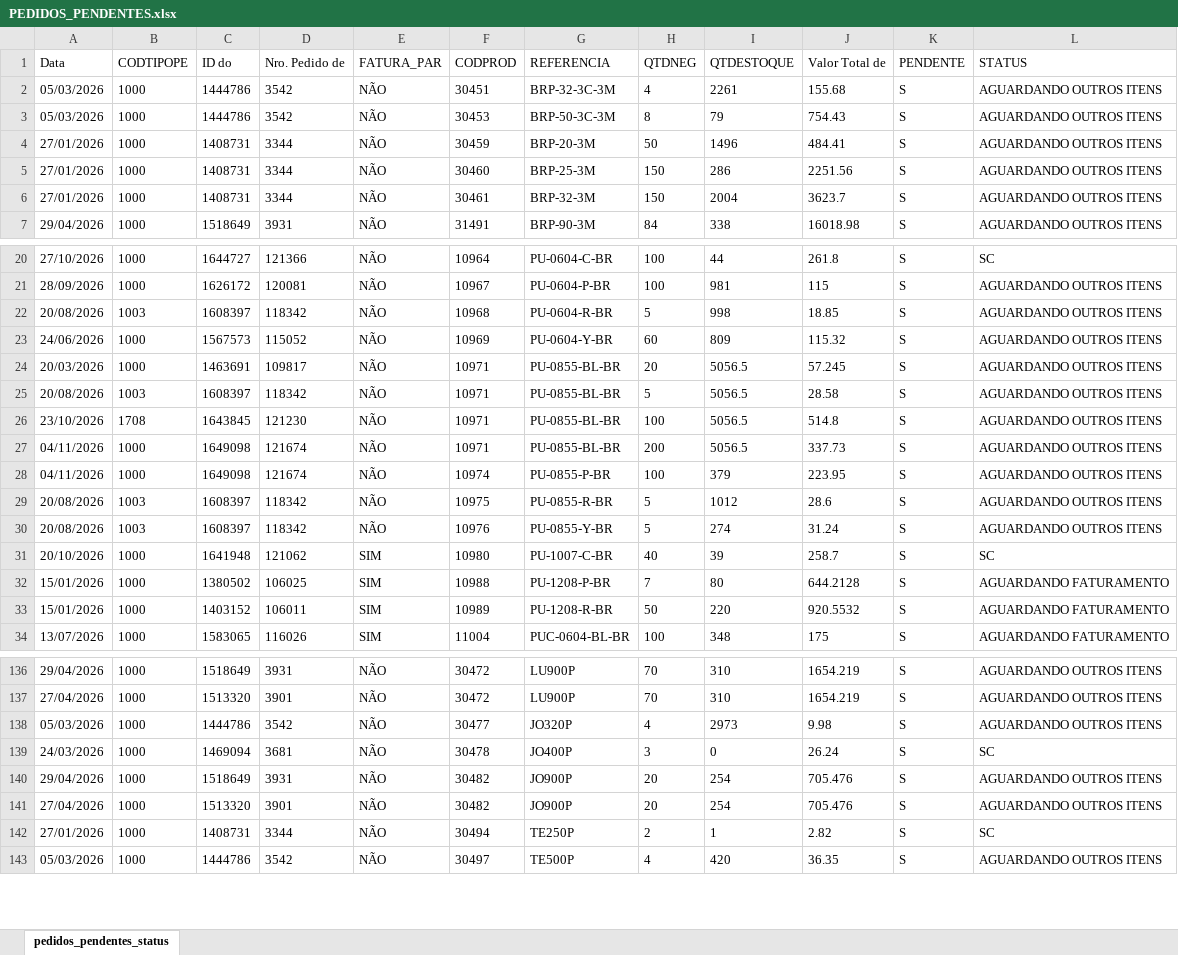
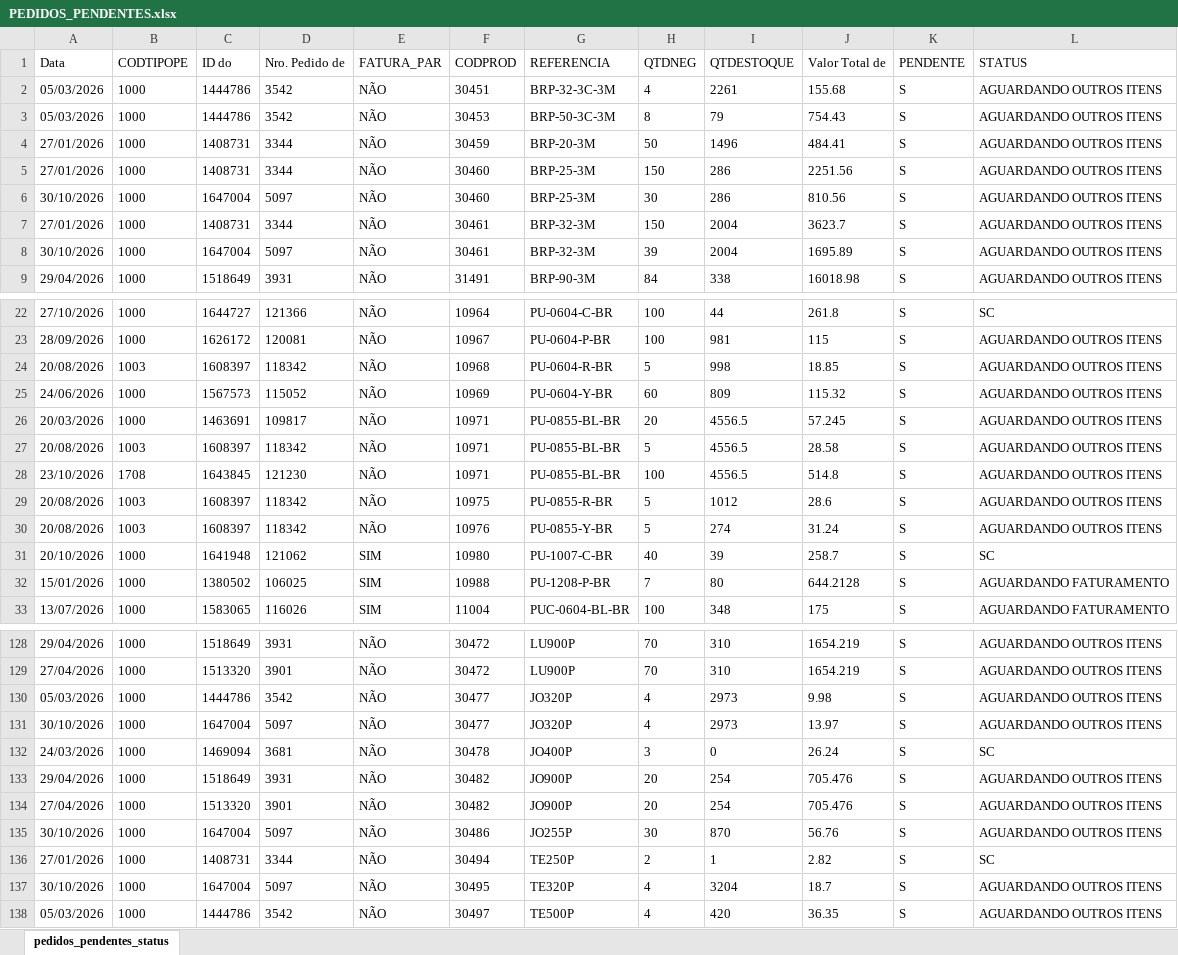
Before and after one commit to ghpcimp-wq/itens-pendentes, an Excel workbook: data/PEDIDOS_PENDENTES.xlsx, sheet pedidos_pendentes_status, drawn as a sheet; only a part is shown, gaps mark what is left out; values as stored, in another font and other column widths than the file's, no borders; charts and pictures not drawn; removed rows and columns are numbered as before the commit, all else as after; the diff covers the shown part only; the diff names each change by its address in the sheet, - before the commit and + after, or states it on an @@ line.

Commit message:
Atualiza pedidos pendentes 05/11/2026 17:01

```diff
--- a/data/PEDIDOS_PENDENTES.xlsx (sheet pedidos_pendentes_status)
+++ b/data/PEDIDOS_PENDENTES.xlsx (sheet pedidos_pendentes_status)
+row 6: 30/10/2026 | 1000 | 1647004 | 5097 | NÃO | 30460 | BRP-25-3M | 30 | 286 | 810.56 | S | AGUARDANDO OUTROS ITENS
+row 8: 30/10/2026 | 1000 | 1647004 | 5097 | NÃO | 30461 | BRP-32-3M | 39 | 2004 | 1695.89 | S | AGUARDANDO OUTROS ITENS
-I26:I28 (QTDESTOQUE): 5056.5
+I26:I28 (QTDESTOQUE): 4556.5
-row 27: 04/11/2026 | 1000 | 1649098 | 121674 | NÃO | 10971 | PU-0855-BL-BR | 200 | 5056.5 | 337.73 | S | AGUARDANDO OUTROS ITENS
-row 28: 04/11/2026 | 1000 | 1649098 | 121674 | NÃO | 10974 | PU-0855-P-BR | 100 | 379 | 223.95 | S | AGUARDANDO OUTROS ITENS
-row 33: 15/01/2026 | 1000 | 1403152 | 106011 | SIM | 10989 | PU-1208-R-BR | 50 | 220 | 920.5532 | S | AGUARDANDO FATURAMENTO
+row 131: 30/10/2026 | 1000 | 1647004 | 5097 | NÃO | 30477 | JO320P | 4 | 2973 | 13.97 | S | AGUARDANDO OUTROS ITENS
+row 135: 30/10/2026 | 1000 | 1647004 | 5097 | NÃO | 30486 | JO255P | 30 | 870 | 56.76 | S | AGUARDANDO OUTROS ITENS
+row 137: 30/10/2026 | 1000 | 1647004 | 5097 | NÃO | 30495 | TE320P | 4 | 3204 | 18.7 | S | AGUARDANDO OUTROS ITENS
```
Also changed, not shown: 15 added rows, 59 removed rows and 9 edited cells elsewhere in this sheet.
